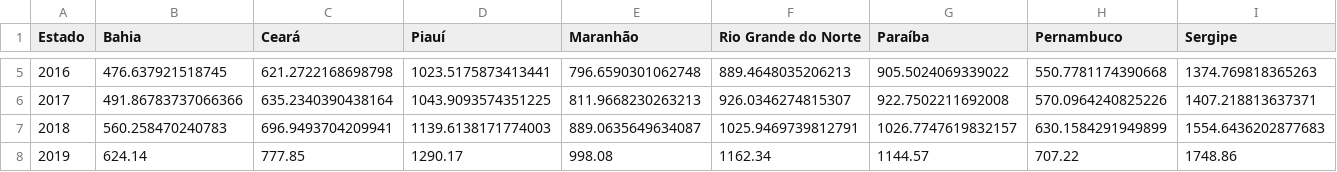
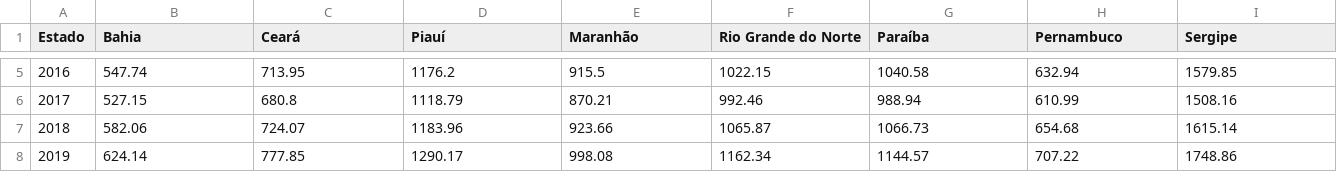
Before and after one commit to LuizAlexandre21/Indicadores_siops_brasil, a CSV file: src/Analise Estadual/outputs_N_NE/Receita de transferência constitucional e legais per capita - Nordeste.csv, drawn as a sheet; only a part is shown, gaps mark what is left out; the diff covers the shown part only; the diff names each change by its address in the sheet, - before the commit and + after, or states it on an @@ line.

```diff
--- a/src/Analise Estadual/outputs_N_NE/Receita de transferência constitucional e legais per capita - Nordeste.csv
+++ b/src/Analise Estadual/outputs_N_NE/Receita de transferência constitucional e legais per capita - Nordeste.csv
-B5 (Bahia): 476.637921518745
+B5 (Bahia): 547.74
-C5 (Ceará): 621.2722168698798
+C5 (Ceará): 713.95
-D5 (Piauí): 1023.5175873413441
+D5 (Piauí): 1176.2
-E5 (Maranhão): 796.6590301062748
+E5 (Maranhão): 915.5
-F5 (Rio Grande do Norte): 889.4648035206213
+F5 (Rio Grande do Norte): 1022.15
-G5 (Paraíba): 905.5024069339022
+G5 (Paraíba): 1040.58
-H5 (Pernambuco): 550.7781174390668
+H5 (Pernambuco): 632.94
-I5 (Sergipe): 1374.769818365263
+I5 (Sergipe): 1579.85
-B6 (Bahia): 491.86783737066366
+B6 (Bahia): 527.15
-C6 (Ceará): 635.2340390438164
+C6 (Ceará): 680.8
-D6 (Piauí): 1043.9093574351225
+D6 (Piauí): 1118.79
-E6 (Maranhão): 811.9668230263213
+E6 (Maranhão): 870.21
-F6 (Rio Grande do Norte): 926.0346274815307
+F6 (Rio Grande do Norte): 992.46
-G6 (Paraíba): 922.7502211692008
+G6 (Paraíba): 988.94
-H6 (Pernambuco): 570.0964240825226
+H6 (Pernambuco): 610.99
-I6 (Sergipe): 1407.218813637371
+I6 (Sergipe): 1508.16
-B7 (Bahia): 560.258470240783
+B7 (Bahia): 582.06
-C7 (Ceará): 696.9493704209941
+C7 (Ceará): 724.07
-D7 (Piauí): 1139.6138171774003
+D7 (Piauí): 1183.96
-E7 (Maranhão): 889.0635649634087
+E7 (Maranhão): 923.66
-F7 (Rio Grande do Norte): 1025.9469739812791
+F7 (Rio Grande do Norte): 1065.87
-G7 (Paraíba): 1026.7747619832157
+G7 (Paraíba): 1066.73
-H7 (Pernambuco): 630.1584291949899
+H7 (Pernambuco): 654.68
-I7 (Sergipe): 1554.6436202877683
+I7 (Sergipe): 1615.14
```
Also changed, not shown: 30 edited cells elsewhere in this file, src/Analise Estadual/outputs_N_NE/Indicador Capacidade - Nordeste.csv, src/Analise Estadual/outputs_N_NE/Indicador Capacidade - Norte.csv, 51 other files.
